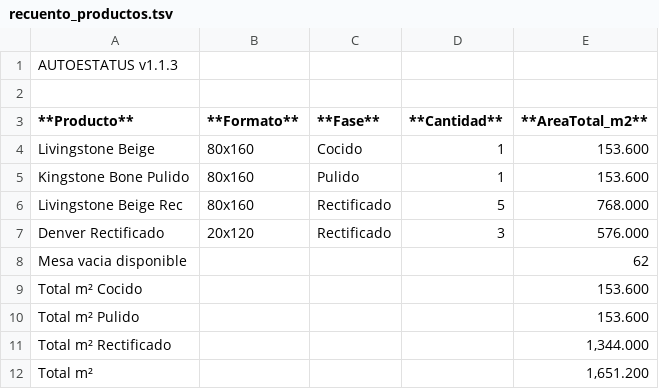
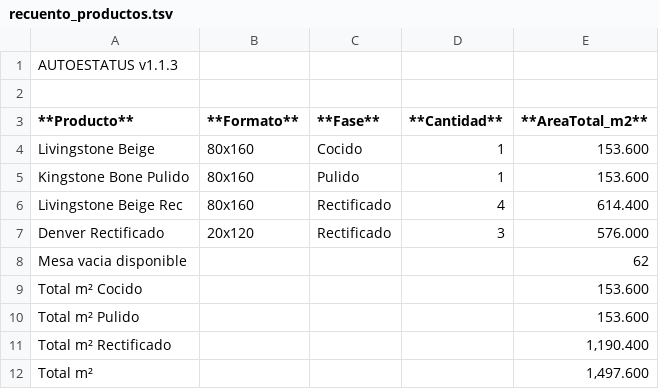
Before and after one commit to Dienicx/AUTOESTATUS, a TSV file: docs/recuento_productos.tsv, drawn as a sheet.

Commit message:
AUTOESTATUS update 2026-08-06 09:18:09

```diff
--- a/docs/recuento_productos.tsv
+++ b/docs/recuento_productos.tsv
@@ -5,3 +5,3 @@ Livingstone Beige	80x160	Cocido	1	153.600
 Kingstone Bone Pulido	80x160	Pulido	1	153.600
-Livingstone Beige Rec	80x160	Rectificado	5	768.000
+Livingstone Beige Rec	80x160	Rectificado	4	614.400
 Denver Rectificado	20x120	Rectificado	3	576.000
@@ -10,3 +10,3 @@ Total m² Cocido				153.600
 Total m² Pulido				153.600
-Total m² Rectificado				1,344.000
-Total m²				1,651.200
+Total m² Rectificado				1,190.400
+Total m²				1,497.600
```
